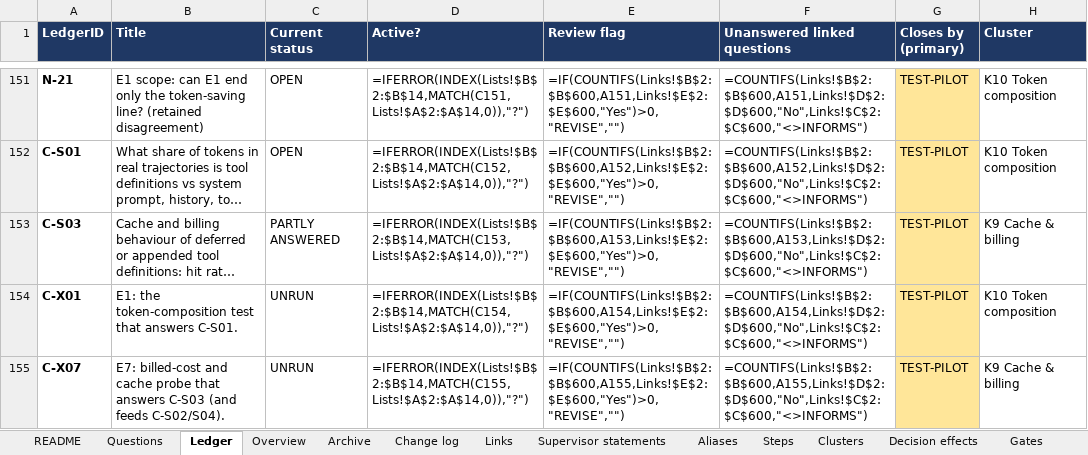
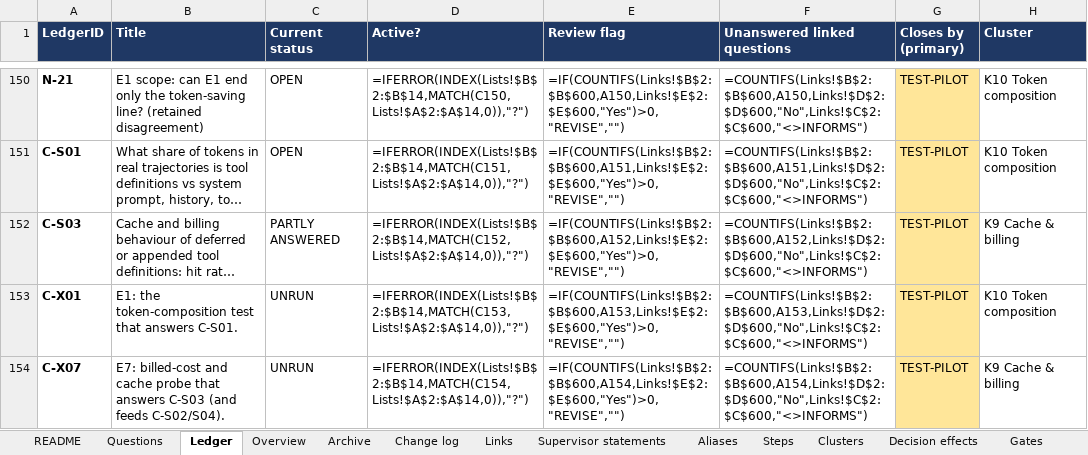
Before and after one commit to omarelansary/thesis-policy-design, an Excel workbook: design/ledger/PROJECT_A_OPEN_ITEMS_LEDGER.xlsx, sheet Ledger, drawn as a sheet; only a part is shown, gaps mark what is left out; long unchanged cells end in …; values as stored, in another font and other column widths than the file's, no borders; formulas without a stored value are shown as written; conditional formats not drawn; addresses are those after the commit; the diff covers the shown part only; the diff names each change by its address in the sheet, - before the commit and + after, or states it on an @@ line.

```diff
--- a/design/ledger/PROJECT_A_OPEN_ITEMS_LEDGER.xlsx (sheet Ledger)
+++ b/design/ledger/PROJECT_A_OPEN_ITEMS_LEDGER.xlsx (sheet Ledger)
-D150 (Active?): =IFERROR(INDEX(Lists!$B$2:$B$14,MATCH(C151,Lists!$A$2:$A$14,0)),"?")
+D150 (Active?): =IFERROR(INDEX(Lists!$B$2:$B$14,MATCH(C150,Lists!$A$2:$A$14,0)),"?")
-E150 (Review flag): =IF(COUNTIFS(Links!$B$2:$B$600,A151,Links!$E$2:$E$600,"Yes")>0,"REVISE","")
+E150 (Review flag): =IF(COUNTIFS(Links!$B$2:$B$600,A150,Links!$E$2:$E$600,"Yes")>0,"REVISE","")
-F150 (Unanswered linked questions): =COUNTIFS(Links!$B$2:$B$600,A151,Links!$D$2:$D$600,"No",Links!$C$2:$C$600,"<>INFORMS")
+F150 (Unanswered linked questions): =COUNTIFS(Links!$B$2:$B$600,A150,Links!$D$2:$D$600,"No",Links!$C$2:$C$600,"<>INFORMS")
-D151 (Active?): =IFERROR(INDEX(Lists!$B$2:$B$14,MATCH(C152,Lists!$A$2:$A$14,0)),"?")
+D151 (Active?): =IFERROR(INDEX(Lists!$B$2:$B$14,MATCH(C151,Lists!$A$2:$A$14,0)),"?")
-E151 (Review flag): =IF(COUNTIFS(Links!$B$2:$B$600,A152,Links!$E$2:$E$600,"Yes")>0,"REVISE","")
+E151 (Review flag): =IF(COUNTIFS(Links!$B$2:$B$600,A151,Links!$E$2:$E$600,"Yes")>0,"REVISE","")
-F151 (Unanswered linked questions): =COUNTIFS(Links!$B$2:$B$600,A152,Links!$D$2:$D$600,"No",Links!$C$2:$C$600,"<>INFORMS")
+F151 (Unanswered linked questions): =COUNTIFS(Links!$B$2:$B$600,A151,Links!$D$2:$D$600,"No",Links!$C$2:$C$600,"<>INFORMS")
-D152 (Active?): =IFERROR(INDEX(Lists!$B$2:$B$14,MATCH(C153,Lists!$A$2:$A$14,0)),"?")
+D152 (Active?): =IFERROR(INDEX(Lists!$B$2:$B$14,MATCH(C152,Lists!$A$2:$A$14,0)),"?")
-E152 (Review flag): =IF(COUNTIFS(Links!$B$2:$B$600,A153,Links!$E$2:$E$600,"Yes")>0,"REVISE","")
+E152 (Review flag): =IF(COUNTIFS(Links!$B$2:$B$600,A152,Links!$E$2:$E$600,"Yes")>0,"REVISE","")
-F152 (Unanswered linked questions): =COUNTIFS(Links!$B$2:$B$600,A153,Links!$D$2:$D$600,"No",Links!$C$2:$C$600,"<>INFORMS")
+F152 (Unanswered linked questions): =COUNTIFS(Links!$B$2:$B$600,A152,Links!$D$2:$D$600,"No",Links!$C$2:$C$600,"<>INFORMS")
-D153 (Active?): =IFERROR(INDEX(Lists!$B$2:$B$14,MATCH(C154,Lists!$A$2:$A$14,0)),"?")
+D153 (Active?): =IFERROR(INDEX(Lists!$B$2:$B$14,MATCH(C153,Lists!$A$2:$A$14,0)),"?")
-E153 (Review flag): =IF(COUNTIFS(Links!$B$2:$B$600,A154,Links!$E$2:$E$600,"Yes")>0,"REVISE","")
+E153 (Review flag): =IF(COUNTIFS(Links!$B$2:$B$600,A153,Links!$E$2:$E$600,"Yes")>0,"REVISE","")
-F153 (Unanswered linked questions): =COUNTIFS(Links!$B$2:$B$600,A154,Links!$D$2:$D$600,"No",Links!$C$2:$C$600,"<>INFORMS")
+F153 (Unanswered linked questions): =COUNTIFS(Links!$B$2:$B$600,A153,Links!$D$2:$D$600,"No",Links!$C$2:$C$600,"<>INFORMS")
-D154 (Active?): =IFERROR(INDEX(Lists!$B$2:$B$14,MATCH(C155,Lists!$A$2:$A$14,0)),"?")
+D154 (Active?): =IFERROR(INDEX(Lists!$B$2:$B$14,MATCH(C154,Lists!$A$2:$A$14,0)),"?")
-E154 (Review flag): =IF(COUNTIFS(Links!$B$2:$B$600,A155,Links!$E$2:$E$600,"Yes")>0,"REVISE","")
+E154 (Review flag): =IF(COUNTIFS(Links!$B$2:$B$600,A154,Links!$E$2:$E$600,"Yes")>0,"REVISE","")
-F154 (Unanswered linked questions): =COUNTIFS(Links!$B$2:$B$600,A155,Links!$D$2:$D$600,"No",Links!$C$2:$C$600,"<>INFORMS")
+F154 (Unanswered linked questions): =COUNTIFS(Links!$B$2:$B$600,A154,Links!$D$2:$D$600,"No",Links!$C$2:$C$600,"<>INFORMS")
```
Also changed, not shown: 1 removed row and 242 edited cells elsewhere in this sheet, sheet Change log, sheet Archive, sheet README, sheet Steps, 20 other files.
